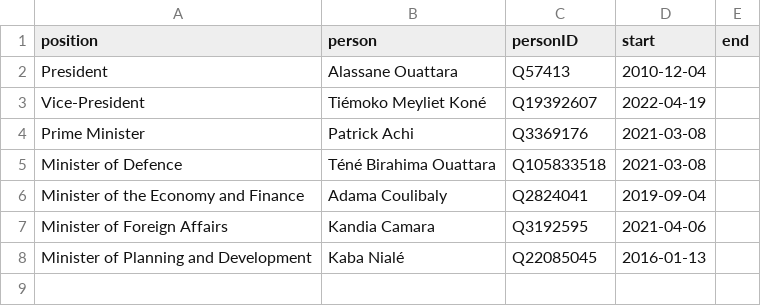
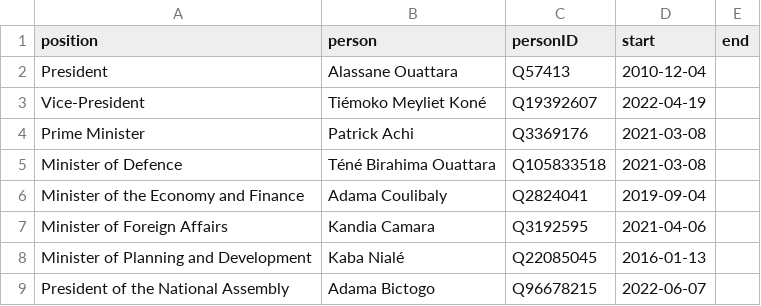
Before and after one commit to every-politician-scrapers/ivory-coast, a CSV file: html/current.csv, drawn as a sheet.

```diff
--- a/html/current.csv
+++ b/html/current.csv
@@ -8 +8,2 @@ Minister of Foreign Affairs,Kandia Camara,Q3192595,2021-04-06,
 Minister of Planning and Development,Kaba Nialé,Q22085045,2016-01-13,
+President of the National Assembly,Adama Bictogo,Q96678215,2022-06-07,
```
Also changed, not shown: html/bio.csv, html/holders21.csv, 5 other files.
